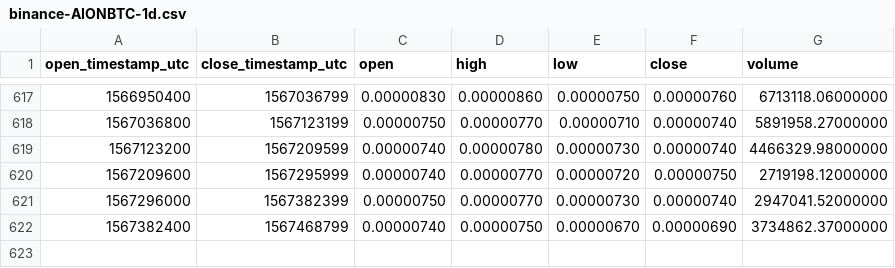
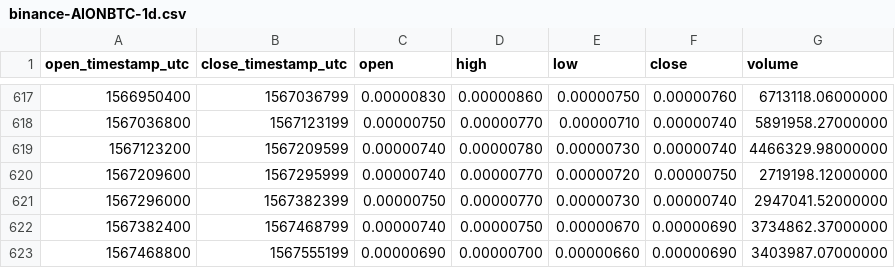
Before and after one commit to cryptobigbro/binance-AIONBTC, a CSV file: binance-AIONBTC-1d.csv, drawn as a sheet; only a part is shown, gaps mark what is left out; the diff names each change by its address in the sheet, - before the commit and + after, or states it on an @@ line.

Commit message:
Update OHLCV data.

```diff
--- a/binance-AIONBTC-1d.csv
+++ b/binance-AIONBTC-1d.csv
+row 623: 1567468800 | 1567555199 | 0.00000690 | 0.00000700 | 0.00000660 | 0.00000690 | 3403987.07000000
```
Also changed, not shown: 1 other file.
